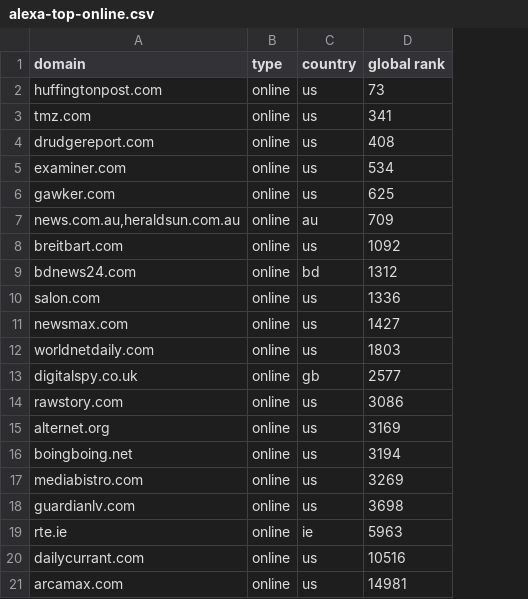
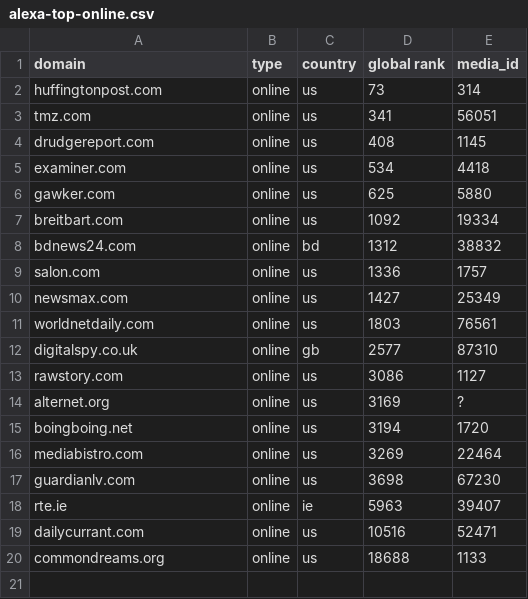
Before and after one commit to mitmedialab/Global-Coverage-Study, a CSV file: data/alexa-top-online.csv, drawn as a sheet; removed rows and columns are numbered as before the commit, all else as after; the diff names each change by its address in the sheet, - before the commit and + after, or states it on an @@ line.

Commit message:
move heraldsun from online to newspaper, added MC media_ids for online

```diff
--- a/data/alexa-top-online.csv
+++ b/data/alexa-top-online.csv
+column E (media_id), rows 2-20: 314 | 56051 | 1145 | 4418 | 5880 | 19334 | 38832 | 1757 | 25349 | 76561 | 87310 | 1127 | ? | 1720 | 22464 | 67230 | 39407 | 52471 | 1133
-row 7: news.com.au,heraldsun.com.au | online | au | 709
-A20 (domain): arcamax.com
+A20 (domain): commondreams.org
-D20 (global rank): 14981
+D20 (global rank): 18688
```
Also changed, not shown: data/alexa-top-newspaper.csv.
